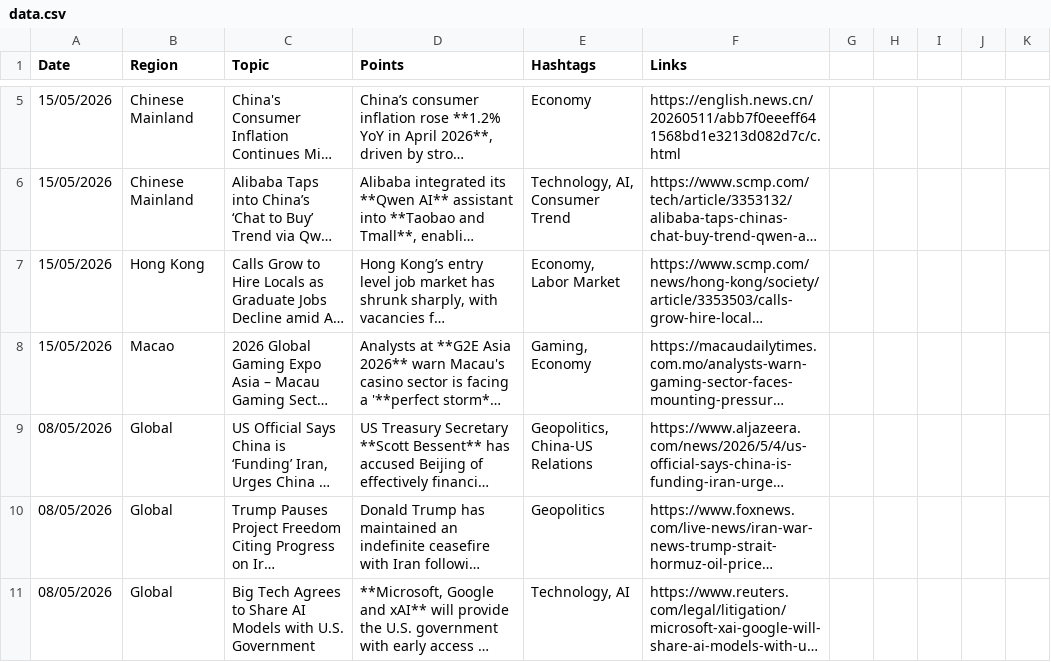
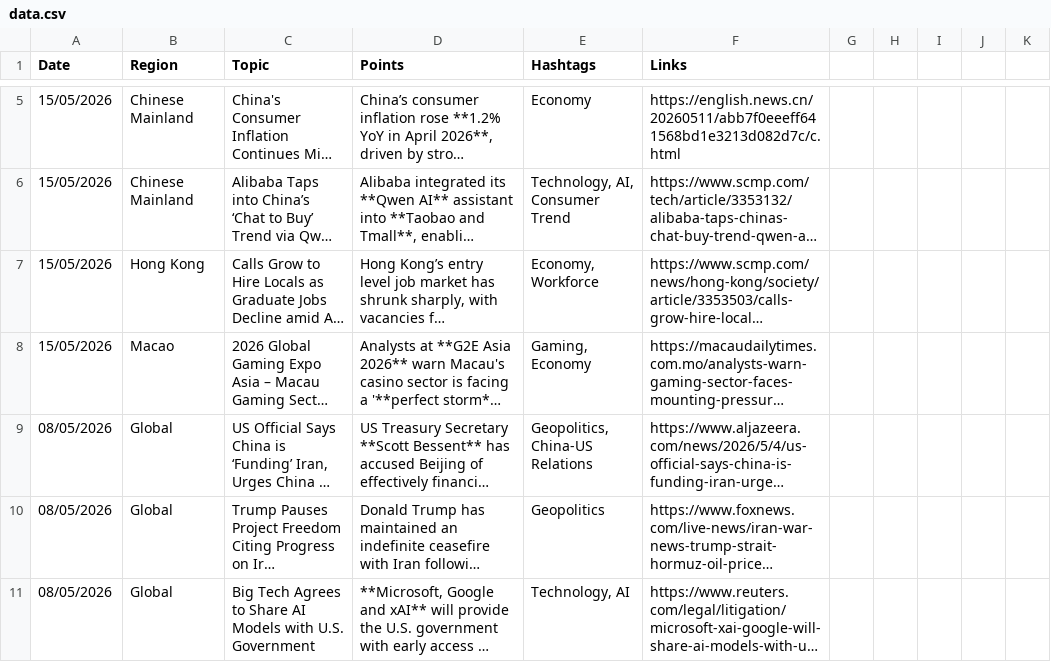
Before and after one commit to insightsweekly/market-insights-weekly, a CSV file: data.csv, drawn as a sheet; only a part is shown, gaps mark what is left out; long unchanged cells end in …; the diff names each change by its address in the sheet, - before the commit and + after, or states it on an @@ line.

Commit message:
Update data.csv

```diff
--- a/data.csv
+++ b/data.csv
-E7 (Hashtags): Economy, Labor Market
+E7 (Hashtags): Economy, Workforce
```
